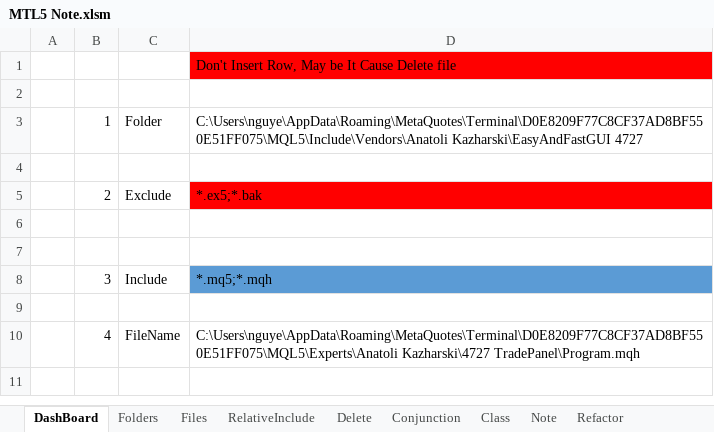
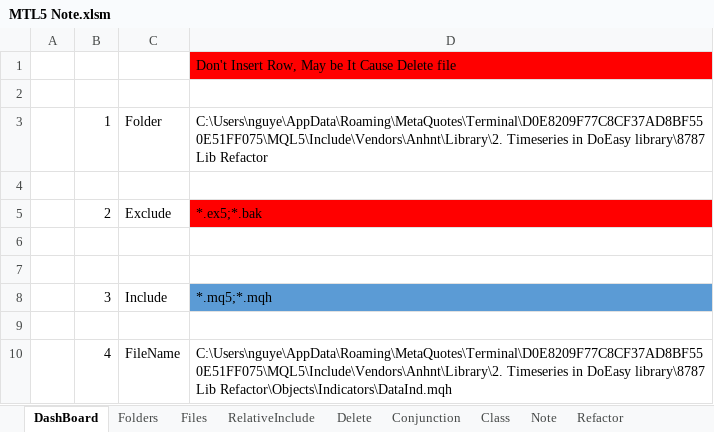
Before and after one commit to nguyentuananh921/MT5-Dev, an Excel workbook: Experts/Anhnt/Document/MTL5 Note.xlsm, sheet DashBoard, drawn as a sheet; values as stored, in another font and other column widths than the file's, no borders; charts and pictures not drawn; the diff names each change by its address in the sheet, - before the commit and + after, or states it on an @@ line.

```diff
--- a/Experts/Anhnt/Document/MTL5 Note.xlsm (sheet DashBoard)
+++ b/Experts/Anhnt/Document/MTL5 Note.xlsm (sheet DashBoard)
-D3: C:\Users\nguye\AppData\Roaming\MetaQuotes\Terminal\D0E8209F77C8CF37AD8BF550E51FF075\MQL5\Include\Vendors\Anatoli Kazharski\EasyAndFastGUI 4727
+D3: C:\Users\nguye\AppData\Roaming\MetaQuotes\Terminal\D0E8209F77C8CF37AD8BF550E51FF075\MQL5\Include\Vendors\Anhnt\Library\2. Timeseries in DoEasy library\8787 Lib Refactor
-D10: C:\Users\nguye\AppData\Roaming\MetaQuotes\Terminal\D0E8209F77C8CF37AD8BF550E51FF075\MQL5\Experts\Anatoli Kazharski\4727 TradePanel\Program.mqh
+D10: C:\Users\nguye\AppData\Roaming\MetaQuotes\Terminal\D0E8209F77C8CF37AD8BF550E51FF075\MQL5\Include\Vendors\Anhnt\Library\2. Timeseries in DoEasy library\8787 Lib Refactor\Objects\Indicators\DataInd.mqh
```
Also changed, not shown: sheet RelativeInclude, sheet IncludeGuard, sheet Files, hidden cells, charts or pictures, 15 other files.
